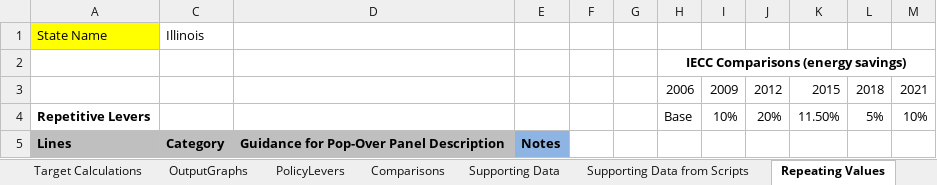
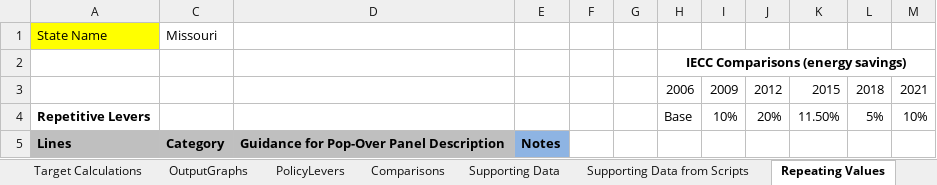
Before and after one commit to EnergyInnovation/eps-missouri, an Excel workbook: WebAppData.xlsx, sheet Repeating Values, drawn as a sheet; only a part is shown; values as stored, in another font and other column widths than the file's, no borders; the diff covers the shown part only; the diff names each change by its address in the sheet, - before the commit and + after, or states it on an @@ line.

```diff
--- a/WebAppData.xlsx (sheet Repeating Values)
+++ b/WebAppData.xlsx (sheet Repeating Values)
-C1: Illinois
+C1: Missouri
```
Also changed, not shown: 1 edited cell elsewhere in this sheet, sheet Supporting Data, sheet Target Calculations, sheet PolicyLevers, sheet State 2005 Data, sheet About, formulas that keep their value, 2 other files.
